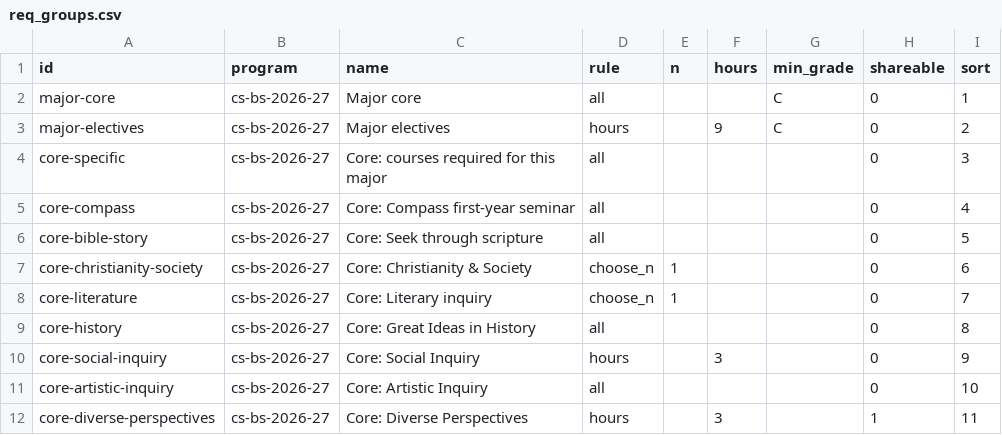
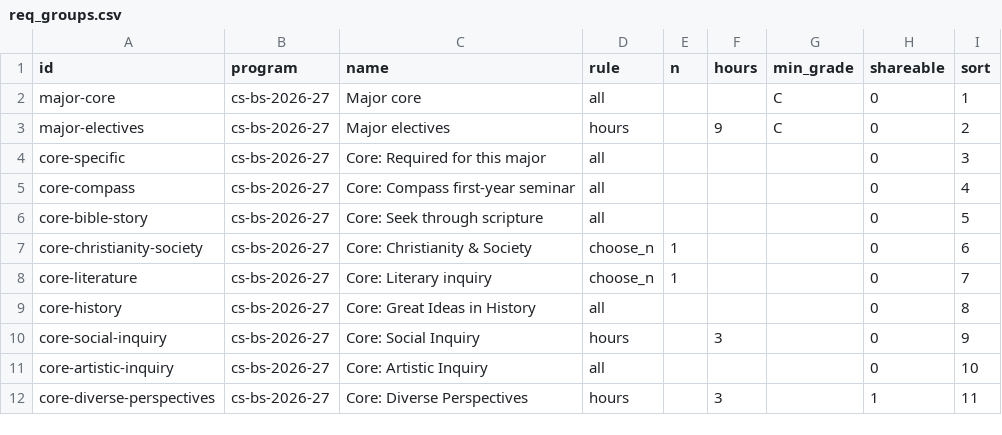
Before and after one commit to nathanaelhub/visor, a CSV file: data/catalog/2026-27/req_groups.csv, drawn as a sheet.

```diff
--- a/data/catalog/2026-27/req_groups.csv
+++ b/data/catalog/2026-27/req_groups.csv
@@ -3,3 +3,3 @@ major-core,cs-bs-2026-27,Major core,all,,,C,0,1
 major-electives,cs-bs-2026-27,Major electives,hours,,9,C,0,2
-core-specific,cs-bs-2026-27,Core: courses required for this major,all,,,,0,3
+core-specific,cs-bs-2026-27,Core: Required for this major,all,,,,0,3
 core-compass,cs-bs-2026-27,Core: Compass first-year seminar,all,,,,0,4
```
Also changed, not shown: 33 other files.
